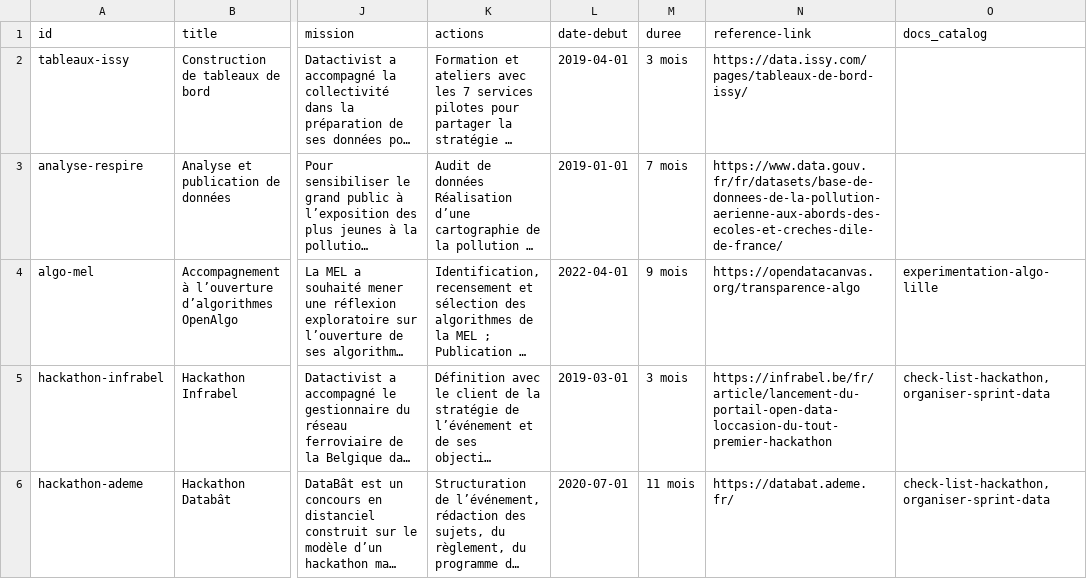
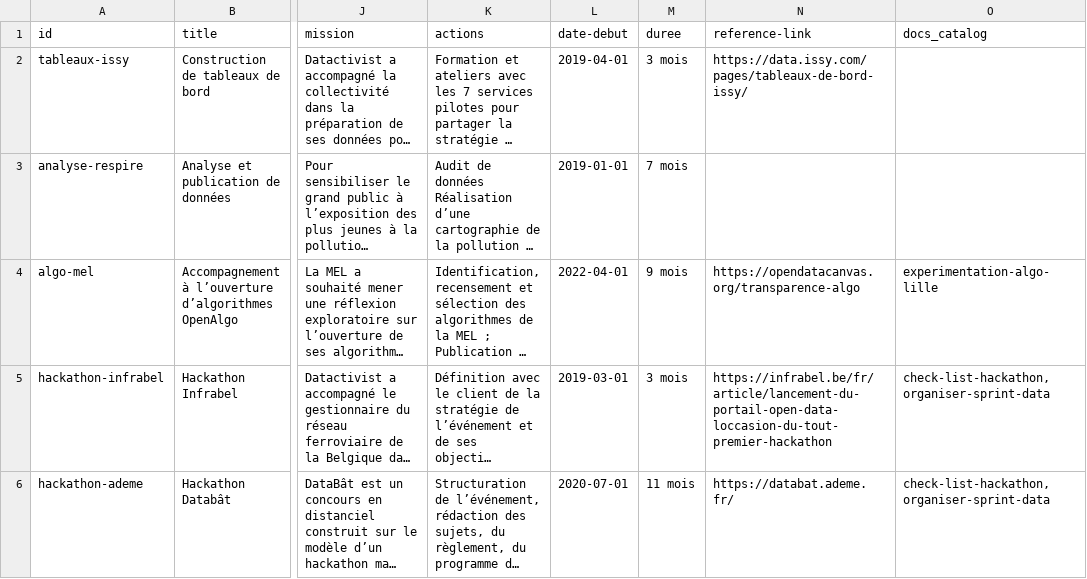
Before and after one commit to datactivist/opendatactivist, a CSV file: public/sitedata/references_catalog.csv, drawn as a sheet; only a part is shown, gaps mark what is left out; long unchanged cells end in …; the diff covers the shown part only; the diff names each change by its address in the sheet, - before the commit and + after, or states it on an @@ line.

Commit message:
update references

```diff
--- a/public/sitedata/references_catalog.csv
+++ b/public/sitedata/references_catalog.csv
-N3 (reference-link): https://www.data.gouv.fr/fr/datasets/base-de-donnees-de-la-pollution-aerienne-aux-abords-des-ecoles-et-creches-dile-de-france/
+N3 (reference-link): (empty)
```
Also changed, not shown: 2 added rows elsewhere in this file, public/sitedata/authors.csv, public/sitedata/docs_catalog.csv, 25 other files.
